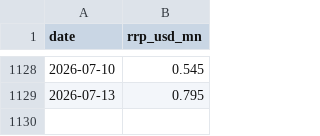
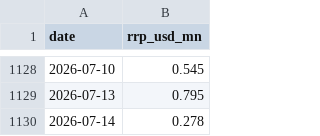
Before and after one commit to Fredpipi/fed-tga-rrp-liquidity, a CSV file: data/rrp.csv, drawn as a sheet; only a part is shown, gaps mark what is left out; the diff names each change by its address in the sheet, - before the commit and + after, or states it on an @@ line.

```diff
--- a/data/rrp.csv
+++ b/data/rrp.csv
+row 1130: 2026-07-14 | 0.278
```
Also changed, not shown: data/liquidity_history.csv, data/tga.csv, 4 other files.
